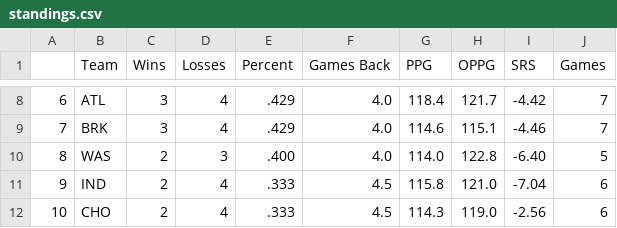
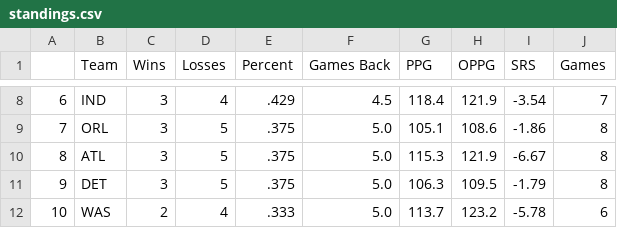
Before and after one commit to chenry22/nba-allstar-predictor, a CSV file: web app/static/data/standings.csv, drawn as a sheet; only a part is shown, gaps mark what is left out; the diff covers the shown part only.

```diff
--- a/web app/static/data/standings.csv
+++ b/web app/static/data/standings.csv
@@ -8,5 +8,5 @@
-6,ATL,3,4,.429,4.0,118.4,121.7,-4.42,7
-7,BRK,3,4,.429,4.0,114.6,115.1,-4.46,7
-8,WAS,2,3,.400,4.0,114.0,122.8,-6.40,5
-9,IND,2,4,.333,4.5,115.8,121.0,-7.04,6
-10,CHO,2,4,.333,4.5,114.3,119.0,-2.56,6
+6,IND,3,4,.429,4.5,118.4,121.9,-3.54,7
+7,ORL,3,5,.375,5.0,105.1,108.6,-1.86,8
+8,ATL,3,5,.375,5.0,115.3,121.9,-6.67,8
+9,DET,3,5,.375,5.0,106.3,109.5,-1.79,8
+10,WAS,2,4,.333,5.0,113.7,123.2,-5.78,6
```
Also changed, not shown: 165 edited cells elsewhere in this file, web app/static/data/curr_player.csv, web app/static/data/east_leaders.csv, 11 other files.
